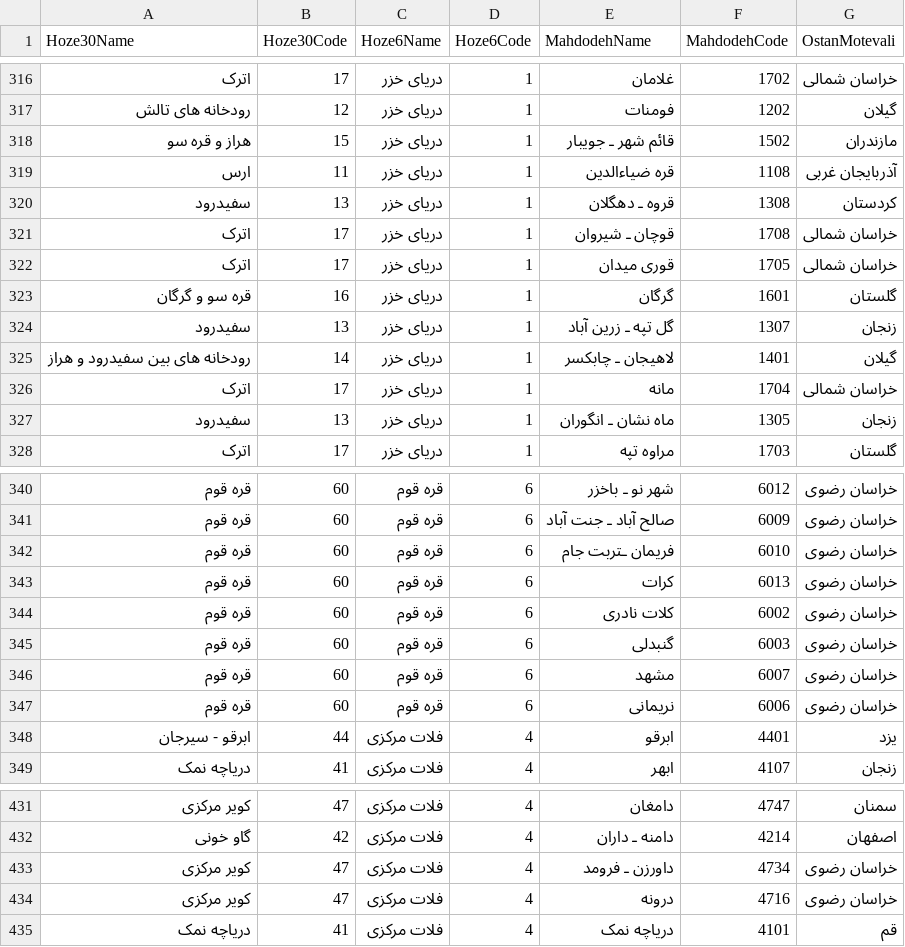
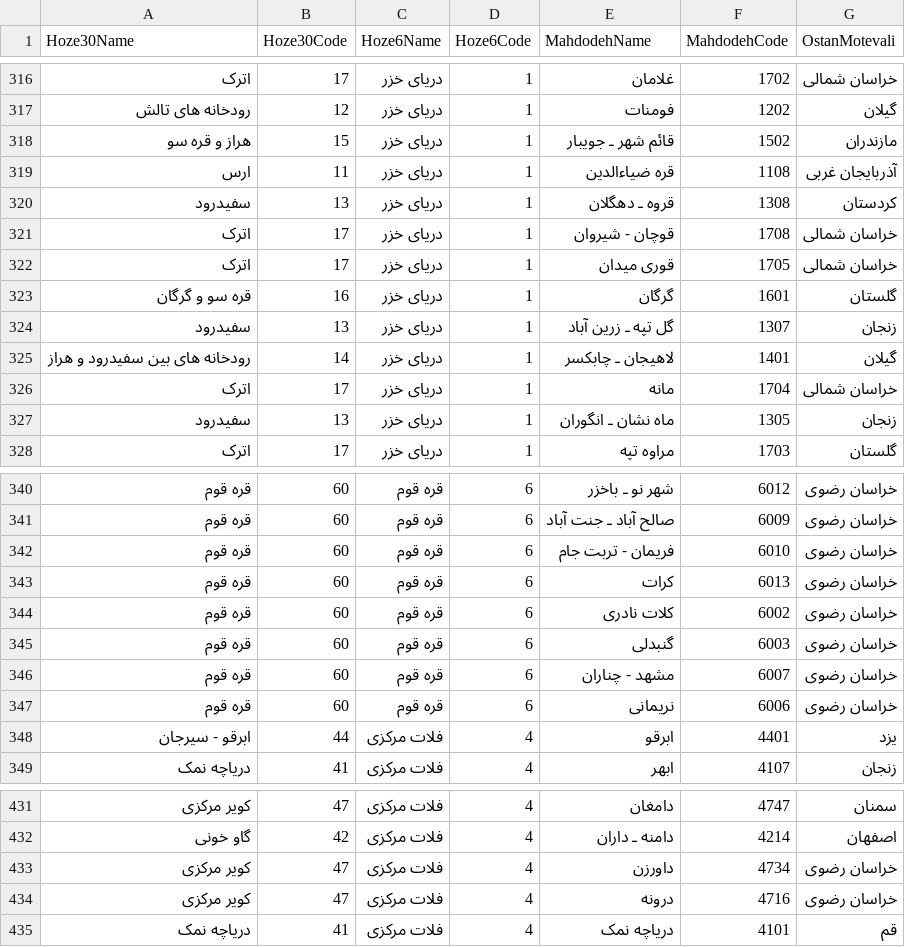
Before and after one commit to JuanParker1/KHRW-DASHBOARD-LOCAL, a CSV file: Flask/App/dashApp/precipitation/assets/database/Info.csv, drawn as a sheet; only a part is shown, gaps mark what is left out.

```diff
--- a/Flask/App/dashApp/precipitation/assets/database/Info.csv
+++ b/Flask/App/dashApp/precipitation/assets/database/Info.csv
@@ -320,3 +320,3 @@
 سفیدرود,13,دریای خزر,1,قروه ـ دهگلان,1308,کردستان
-اترک,17,دریای خزر,1,قوچان ـ شیروان,1708,خراسان شمالی
+اترک,17,دریای خزر,1,قوچان - شیروان,1708,خراسان شمالی
 اترک,17,دریای خزر,1,قوری میدان,1705,خراسان شمالی
@@ -341,3 +341,3 @@
 قره قوم,60,قره قوم,6,صالح آباد ـ جنت آباد,6009,خراسان رضوی
-قره قوم,60,قره قوم,6,فریمان ـتربت جام,6010,خراسان رضوی
+قره قوم,60,قره قوم,6,فریمان - تربت جام,6010,خراسان رضوی
 قره قوم,60,قره قوم,6,کرات,6013,خراسان رضوی
@@ -345,3 +345,3 @@
 قره قوم,60,قره قوم,6,گنبدلی,6003,خراسان رضوی
-قره قوم,60,قره قوم,6,مشهد,6007,خراسان رضوی
+قره قوم,60,قره قوم,6,مشهد - چناران,6007,خراسان رضوی
 قره قوم,60,قره قوم,6,نریمانی,6006,خراسان رضوی
@@ -432,3 +432,3 @@
 گاو خونی,42,فلات مرکزی,4,دامنه ـ داران,4214,اصفهان
-کویر مرکزی,47,فلات مرکزی,4,داورزن ـ فرومد,4734,خراسان رضوی
+کویر مرکزی,47,فلات مرکزی,4,داورزن,4734,خراسان رضوی
 کویر مرکزی,47,فلات مرکزی,4,درونه,4716,خراسان رضوی
```
Also changed, not shown: Flask/App/static/files/station.csv, 14 other files.
